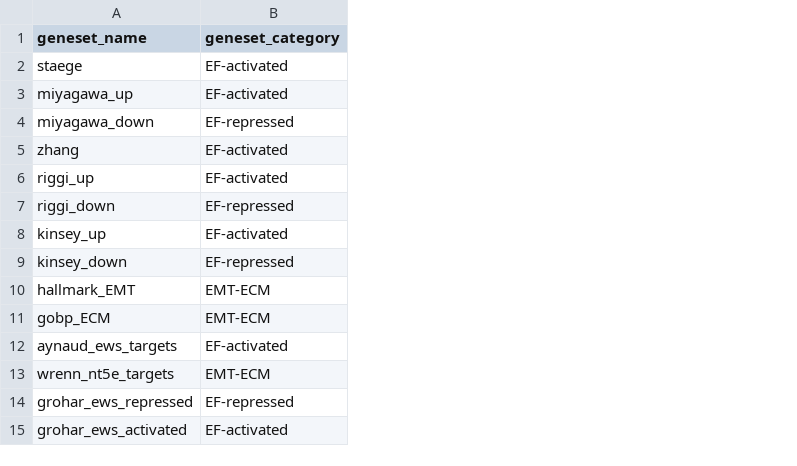
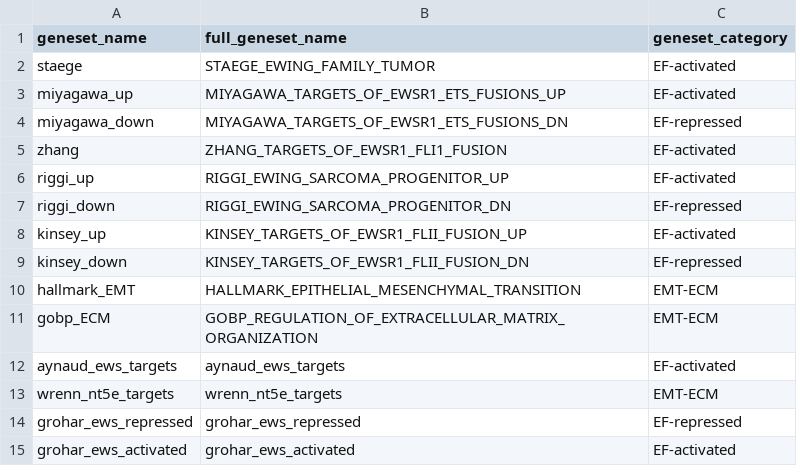
Before and after one commit to AlexsLemonade/ews-nf, a TSV file: genesets/gene-set-categories.tsv, drawn as a sheet; the diff names each change by its address in the sheet, - before the commit and + after, or states it on an @@ line.

Commit message:
add full gene set name to categories file

```diff
--- a/genesets/gene-set-categories.tsv
+++ b/genesets/gene-set-categories.tsv
+column B (full_geneset_name), rows 2-15: STAEGE_EWING_FAMILY_TUMOR | MIYAGAWA_TARGETS_OF_EWSR1_ETS_FUSIONS_UP | MIYAGAWA_TARGETS_OF_EWSR1_ETS_FUSIONS_DN | ZHANG_TARGETS_OF_EWSR1_FLI1_FUSION | RIGGI_EWING_SARCOMA_PROGENITOR_UP | RIGGI_EWING_SARCOMA_PROGENITOR_DN | KINSEY_TARGETS_OF_EWSR1_FLII_FUSION_UP | KINSEY_TARGETS_OF_EWSR1_FLII_FUSION_DN | HALLMARK_EPITHELIAL_MESENCHYMAL_TRANSITION | GOBP_REGULATION_OF_EXTRACELLULAR_MATRIX_ORGANIZATION | aynaud_ews_targets | wrenn_nt5e_targets | grohar_ews_repressed | grohar_ews_activated
```
